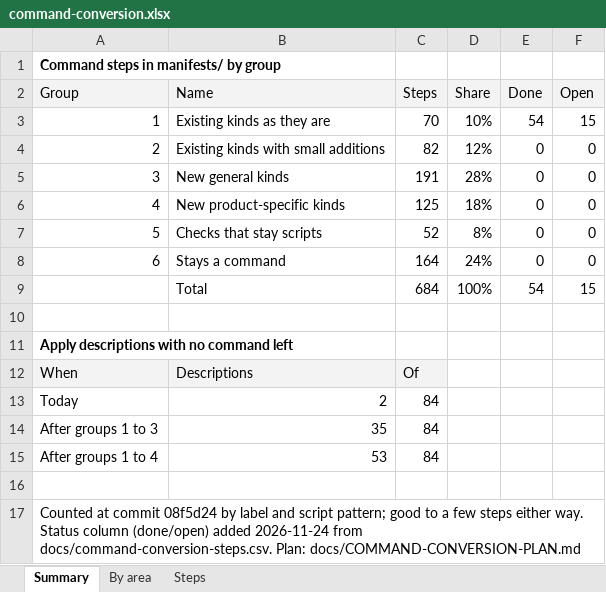
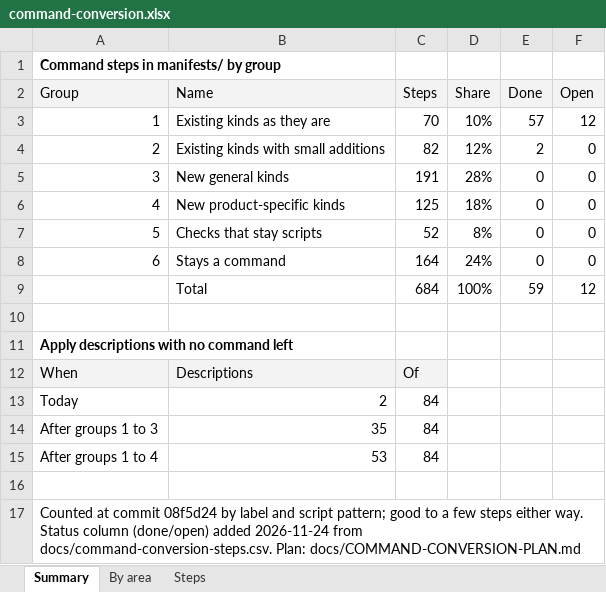
Before and after one commit to ljalbinson/orphera-pkg, an Excel workbook: docs/command-conversion.xlsx, sheet Summary, drawn as a sheet; values as stored, in another font and other column widths than the file's, no borders; the diff names each change by its address in the sheet, - before the commit and + after, or states it on an @@ line.

```diff
--- a/docs/command-conversion.xlsx (sheet Summary)
+++ b/docs/command-conversion.xlsx (sheet Summary)
-E3 (Done): 54
+E3 (Done): 57
-F3 (Open): 15
+F3 (Open): 12
-E4 (Done): 0
+E4 (Done): 2
-E9 (Done): 54
+E9 (Done): 59
-F9 (Open): 15
+F9 (Open): 12
```
Also changed, not shown: sheet Steps, 3 other files.
